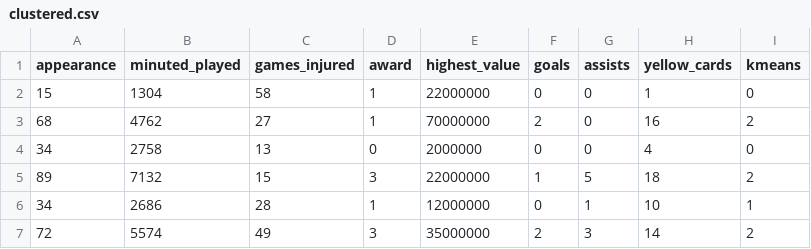
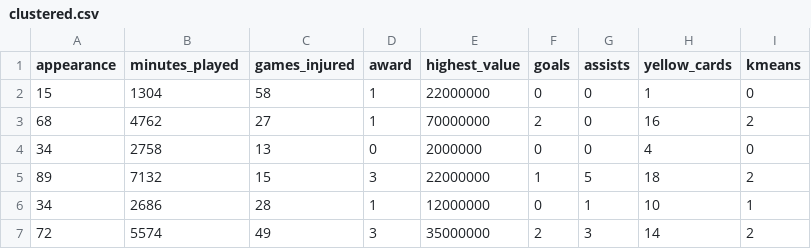
Before and after one commit to Tuwaiq-DS-ML-bootcamp-V-6/Use-case-7, a CSV file: Data/clustered.csv, drawn as a sheet; only a part is shown.

```diff
--- a/Data/clustered.csv
+++ b/Data/clustered.csv
@@ -1,2 +1,2 @@
-appearance,minuted_played,games_injured,award,highest_value,goals,assists,yellow_cards,kmeans
+appearance,minutes_played,games_injured,award,highest_value,goals,assists,yellow_cards,kmeans
 15,1304,58,1,22000000,0,0,1,0
```
Also changed, not shown: 5 other files.
